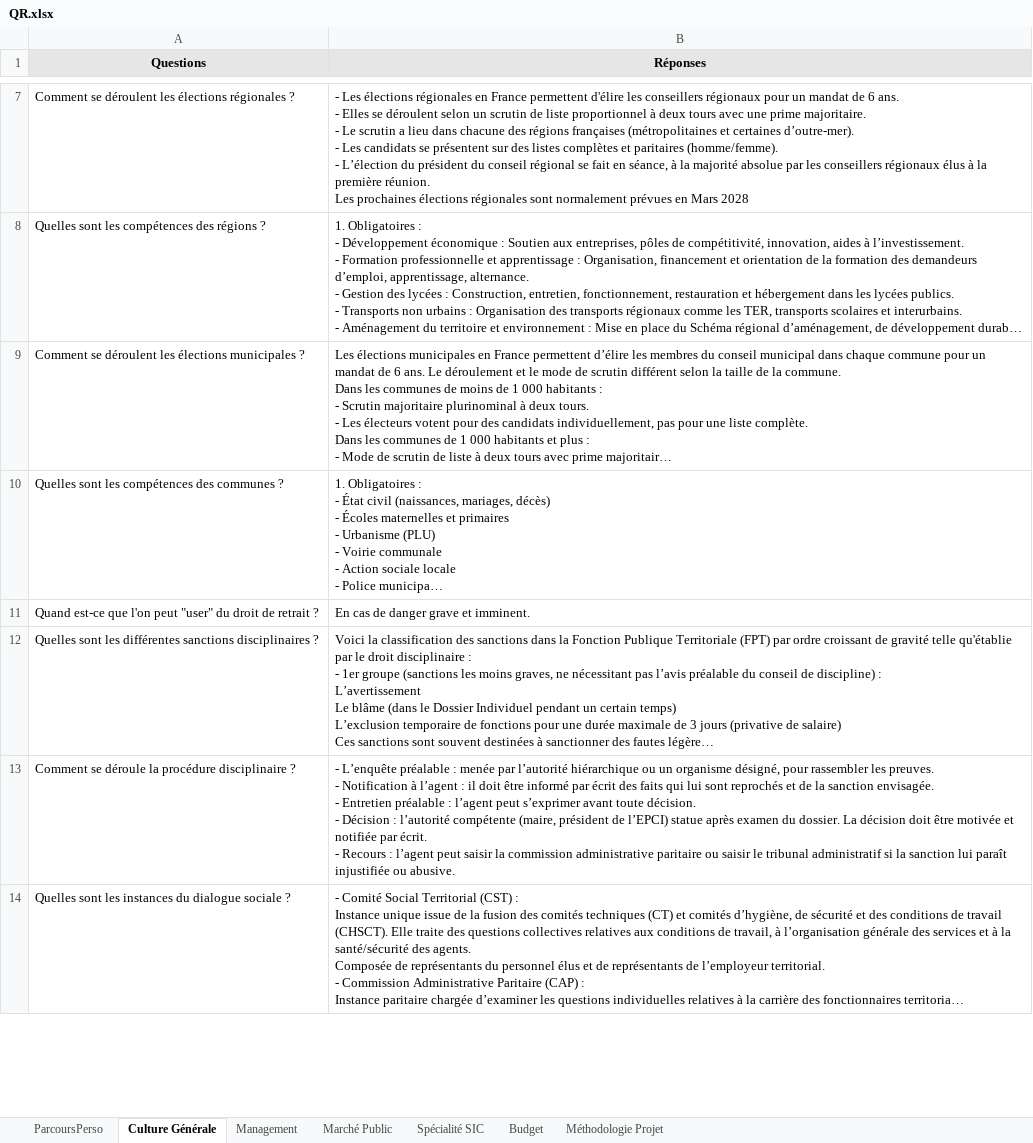
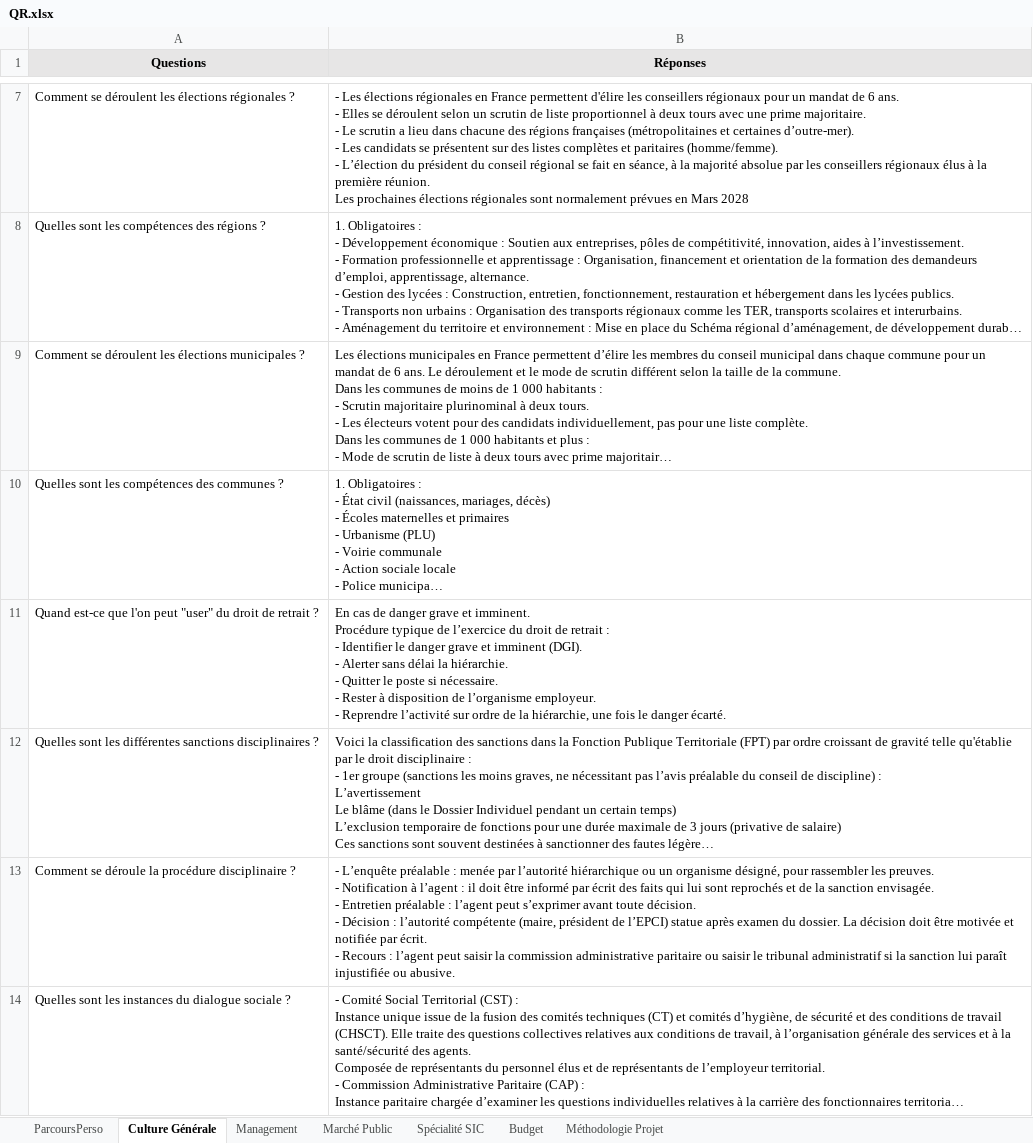
Before and after one commit to aurelieleger49-ops/oral-ingenieur-territorial, an Excel workbook: QR.xlsx, sheet Culture Générale, drawn as a sheet; only a part is shown, gaps mark what is left out; long unchanged cells end in …; values as stored, in another font and other column widths than the file's, no borders; ↵ is a line break in a cell; the diff covers the shown part only; the diff names each change by its address in the sheet, - before the commit and + after, or states it on an @@ line.

```diff
--- a/QR.xlsx (sheet Culture Générale)
+++ b/QR.xlsx (sheet Culture Générale)
-B11 (Réponses): …et imminent.
+B11 (Réponses): …et imminent. ↵ Procédure typique de l’exercice du droit de retrait : ↵ - Identifier le danger grave et imminent (DGI). ↵ - Alerter sans délai la hiérarchie. ↵ - Quitter le poste si nécessaire. ↵ - Rester à disposition de l’organisme employeur. ↵ - Reprendre l’activité sur ordre de la hiérarchie, une fois le danger écarté.
```
Also changed, not shown: 1 added row elsewhere in this sheet, sheet Spécialité SIC, sheet Budget, sheet Management.
